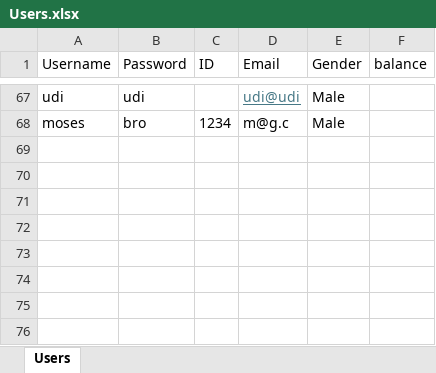
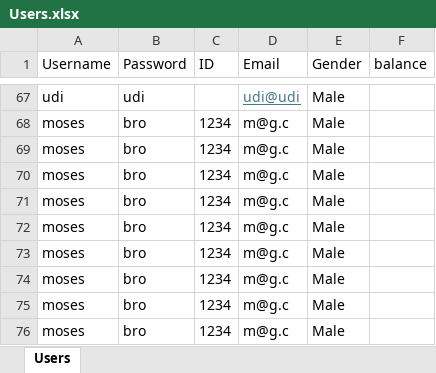
Before and after one commit to mosesberco/Shalom-Kita-A, an Excel workbook: Users.xlsx, sheet Users, drawn as a sheet; only a part is shown, gaps mark what is left out; values as stored, in another font and other column widths than the file's, no borders; the diff names each change by its address in the sheet, - before the commit and + after, or states it on an @@ line.

```diff
--- a/Users.xlsx (sheet Users)
+++ b/Users.xlsx (sheet Users)
+row 69: moses | bro | 1234 | m@g.c | Male
+row 70: moses | bro | 1234 | m@g.c | Male
+row 71: moses | bro | 1234 | m@g.c | Male
+row 72: moses | bro | 1234 | m@g.c | Male
+row 73: moses | bro | 1234 | m@g.c | Male
+row 74: moses | bro | 1234 | m@g.c | Male
+row 75: moses | bro | 1234 | m@g.c | Male
+row 76: moses | bro | 1234 | m@g.c | Male
```
Also changed, not shown: 4 other files.
